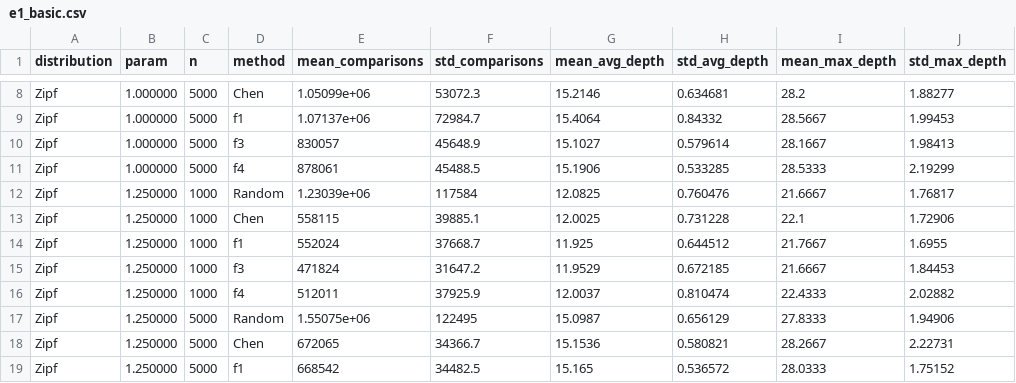
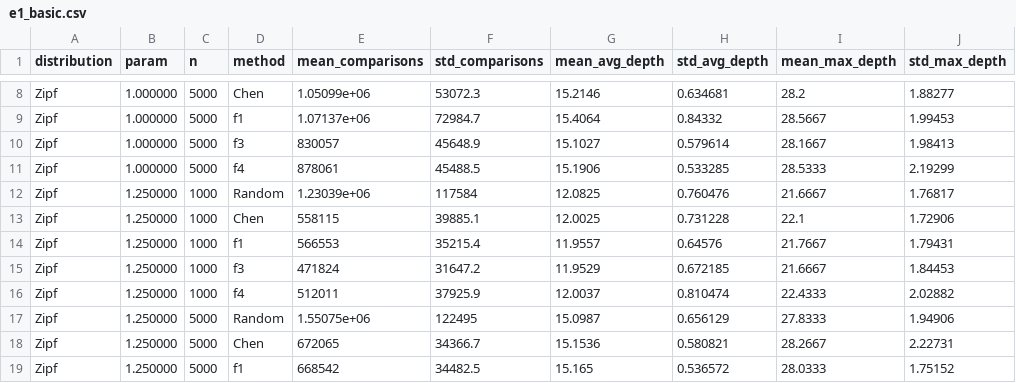
Before and after one commit to ArianLingard/Learning-Augmented-Treap-Priority-Design, a CSV file: data/e1_basic.csv, drawn as a sheet; only a part is shown, gaps mark what is left out.

```diff
--- a/data/e1_basic.csv
+++ b/data/e1_basic.csv
@@ -13,3 +13,3 @@ Zipf,1.250000,1000,Random,1.23039e+06,117584,12.0825,0.760476,21.6667,1.76817
 Zipf,1.250000,1000,Chen,558115,39885.1,12.0025,0.731228,22.1,1.72906
-Zipf,1.250000,1000,f1,552024,37668.7,11.925,0.644512,21.7667,1.6955
+Zipf,1.250000,1000,f1,566553,35215.4,11.9557,0.64576,21.7667,1.79431
 Zipf,1.250000,1000,f3,471824,31647.2,11.9529,0.672185,21.6667,1.84453
```
Also changed, not shown: data/e2_drift.csv, data/e3_singularity.csv, 16 other files.
